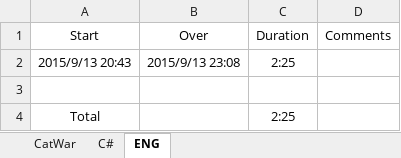
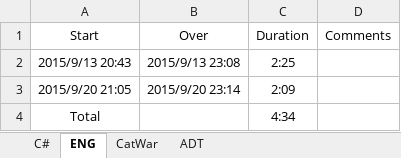
Before and after one commit to kakaxi1100/Schedule, an Excel workbook: WorkStation.xlsx, sheet ENG, drawn as a sheet; values as stored, in another font and other column widths than the file's, no borders; the diff names each change by its address in the sheet, - before the commit and + after, or states it on an @@ line.

```diff
--- a/WorkStation.xlsx (sheet ENG)
+++ b/WorkStation.xlsx (sheet ENG)
+sheet tab: ADT
@@ sheet tab order changed: C# | ENG | CatWar | ADT @@
-row 3: (empty)
+row 3: 2015/9/20 21:05 | 2015/9/20 23:14 | 2:09
-C4: 2:25
+C4: 4:34
```
Also changed, not shown: sheet CatWar.
